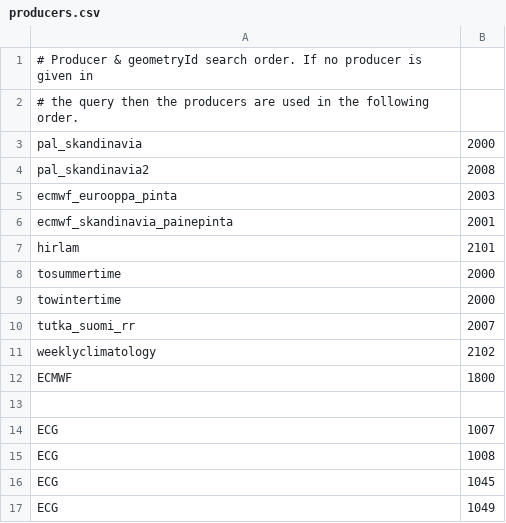
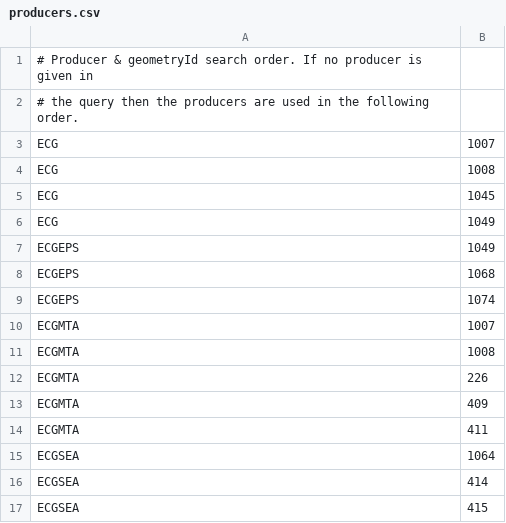
Before and after one commit to fmidev/smartmet-engine-grid, a CSV file: cfg/producers.csv, drawn as a sheet; only a part is shown; the shorter side is filled out with more unchanged rows.

```diff
--- a/cfg/producers.csv
+++ b/cfg/producers.csv
@@ -2,13 +2,2 @@
 # the query then the producers are used in the following order.
-pal_skandinavia;2000
-pal_skandinavia2;2008
-ecmwf_eurooppa_pinta;2003
-ecmwf_skandinavia_painepinta;2001
-hirlam;2101
-tosummertime;2000
-towintertime;2000
-tutka_suomi_rr;2007
-weeklyclimatology;2102
-ECMWF;1800
-
 ECG;1007
```
Also changed, not shown: 4 other files.
